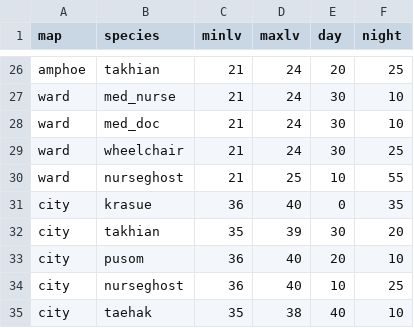
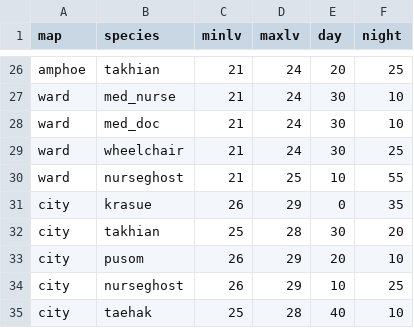
Before and after one commit to freshfriend50510-bot/kaeng-dek-ban-na, a CSV file: data_src/encounters.csv, drawn as a sheet; only a part is shown, gaps mark what is left out.

```diff
--- a/data_src/encounters.csv
+++ b/data_src/encounters.csv
@@ -30,6 +30,6 @@ ward,wheelchair,21,24,30,25
 ward,nurseghost,21,25,10,55
-city,krasue,36,40,0,35
-city,takhian,35,39,30,20
-city,pusom,36,40,20,10
-city,nurseghost,36,40,10,25
-city,taehak,35,38,40,10
+city,krasue,26,29,0,35
+city,takhian,25,28,30,20
+city,pusom,26,29,20,10
+city,nurseghost,26,29,10,25
+city,taehak,25,28,40,10
```
Also changed, not shown: data_src/items.csv, data_src/moves.csv, 12 other files.
